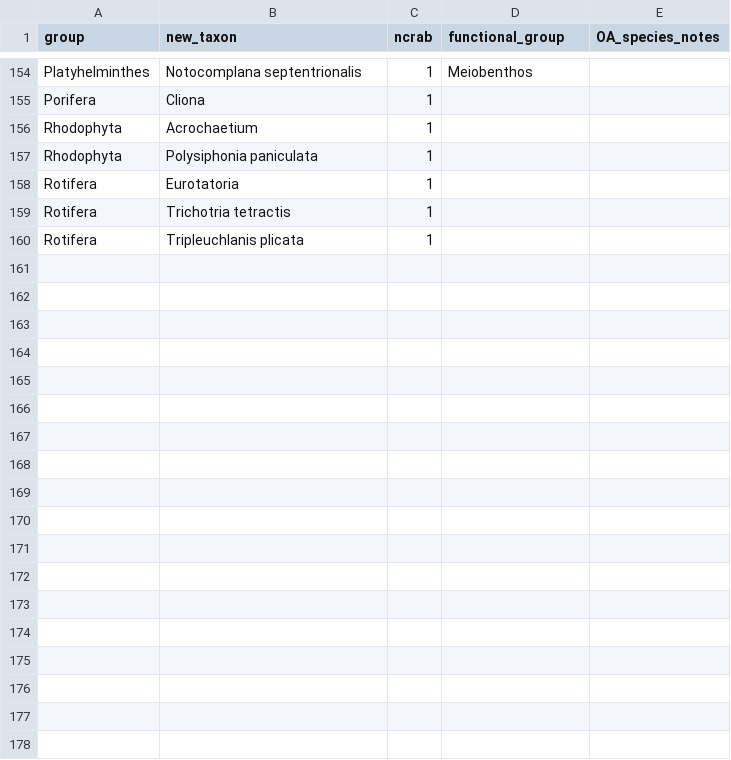
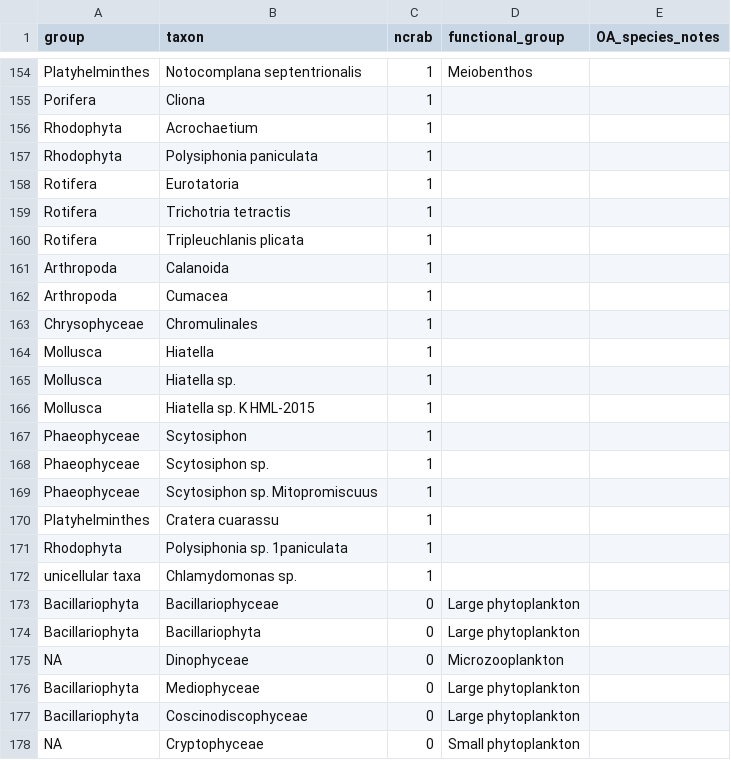
Before and after one commit to mfisher5/DungyDietAssessment, a CSV file: data/bioE/OAdiets_all_taxa_toMatch.csv, drawn as a sheet; only a part is shown, gaps mark what is left out; the diff covers the shown part only.

Commit message:
rerun zoid; eds
- rerun CCA, zoid with new taxa (dinophyceae, bacillariophyta removed with better version of function to get unique taxa)
- new list of energy densities for new taxa

```diff
--- a/data/bioE/OAdiets_all_taxa_toMatch.csv
+++ b/data/bioE/OAdiets_all_taxa_toMatch.csv
@@ -1 +1 @@
-group,new_taxon,ncrab,functional_group,OA_species_notes
+group,taxon,ncrab,functional_group,OA_species_notes
@@ -160 +160,19 @@ Rotifera,Trichotria tetractis,1,,
 Rotifera,Tripleuchlanis plicata,1,,
+Arthropoda,Calanoida,1,,
+Arthropoda,Cumacea,1,,
+Chrysophyceae,Chromulinales,1,,
+Mollusca,Hiatella,1,,
+Mollusca,Hiatella sp.,1,,
+Mollusca,Hiatella sp. K HML-2015,1,,
+Phaeophyceae,Scytosiphon,1,,
+Phaeophyceae,Scytosiphon sp.,1,,
+Phaeophyceae,Scytosiphon sp. Mitopromiscuus,1,,
+Platyhelminthes,Cratera cuarassu,1,,
+Rhodophyta,Polysiphonia sp. 1paniculata,1,,
+unicellular taxa,Chlamydomonas sp.,1,,
+Bacillariophyta,Bacillariophyceae,0,Large phytoplankton,
+Bacillariophyta,Bacillariophyta,0,Large phytoplankton,
+NA,Dinophyceae,0,Microzooplankton,
+Bacillariophyta,Mediophyceae,0,Large phytoplankton,
+Bacillariophyta,Coscinodiscophyceae,0,Large phytoplankton,
+NA,Cryptophyceae,0,Small phytoplankton,
```
Also changed, not shown: 13 added rows, 13 removed rows, 15 moved rows and 3 edited cells elsewhere in this file, 4 other files.
